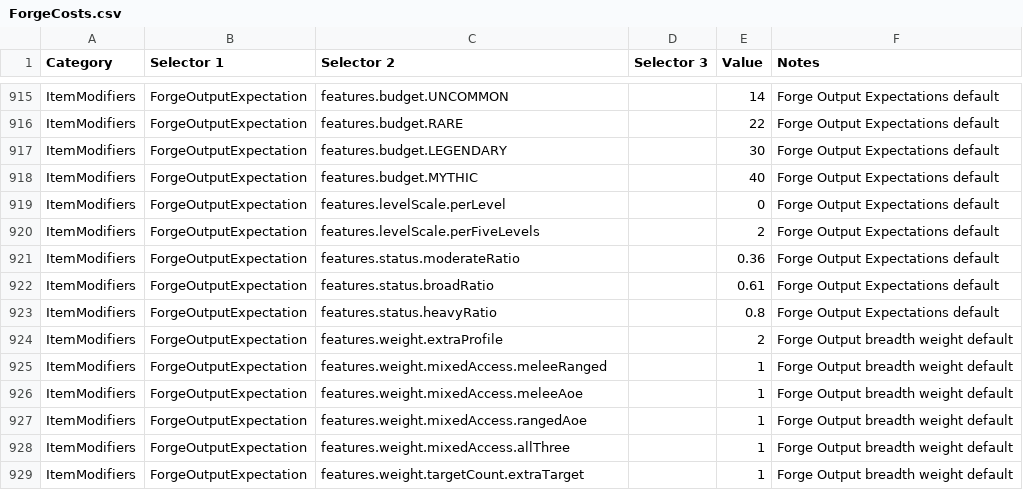
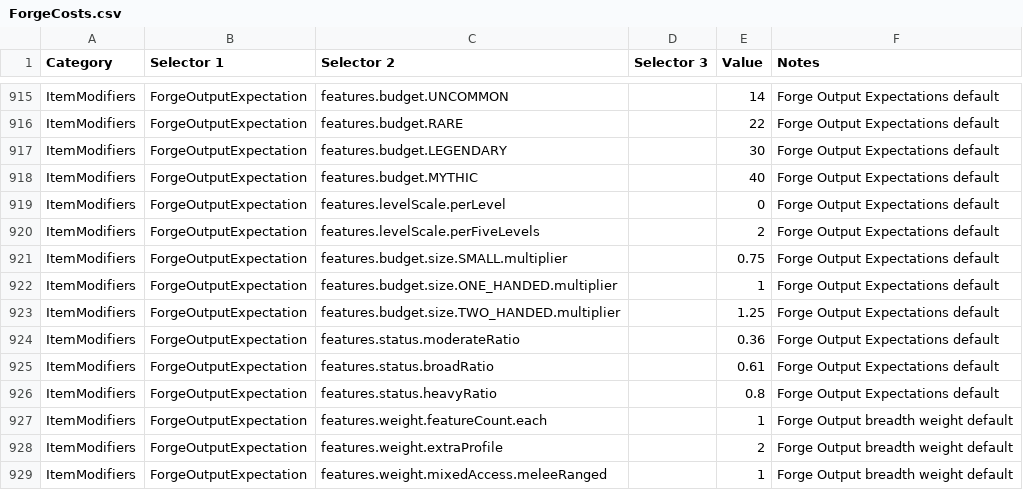
Before and after one commit to dfraserbetts/SmashApp, a CSV file: prisma/Seed/ForgeCosts.csv, drawn as a sheet; only a part is shown, gaps mark what is left out; the shorter side is filled out with more unchanged rows.

Commit message:
feat: add forge feature complexity pressure

```diff
--- a/prisma/Seed/ForgeCosts.csv
+++ b/prisma/Seed/ForgeCosts.csv
@@ -920,2 +920,5 @@ ItemModifiers,ForgeOutputExpectation,features.levelScale.perLevel,,0,Forge Outpu
 ItemModifiers,ForgeOutputExpectation,features.levelScale.perFiveLevels,,2,Forge Output Expectations default
+ItemModifiers,ForgeOutputExpectation,features.budget.size.SMALL.multiplier,,0.75,Forge Output Expectations default
+ItemModifiers,ForgeOutputExpectation,features.budget.size.ONE_HANDED.multiplier,,1,Forge Output Expectations default
+ItemModifiers,ForgeOutputExpectation,features.budget.size.TWO_HANDED.multiplier,,1.25,Forge Output Expectations default
 ItemModifiers,ForgeOutputExpectation,features.status.moderateRatio,,0.36,Forge Output Expectations default
@@ -923,2 +926,3 @@ ItemModifiers,ForgeOutputExpectation,features.status.broadRatio,,0.61,Forge Outp
 ItemModifiers,ForgeOutputExpectation,features.status.heavyRatio,,0.8,Forge Output Expectations default
+ItemModifiers,ForgeOutputExpectation,features.weight.featureCount.each,,1,Forge Output breadth weight default
 ItemModifiers,ForgeOutputExpectation,features.weight.extraProfile,,2,Forge Output breadth weight default
```
Also changed, not shown: 3 other files.
